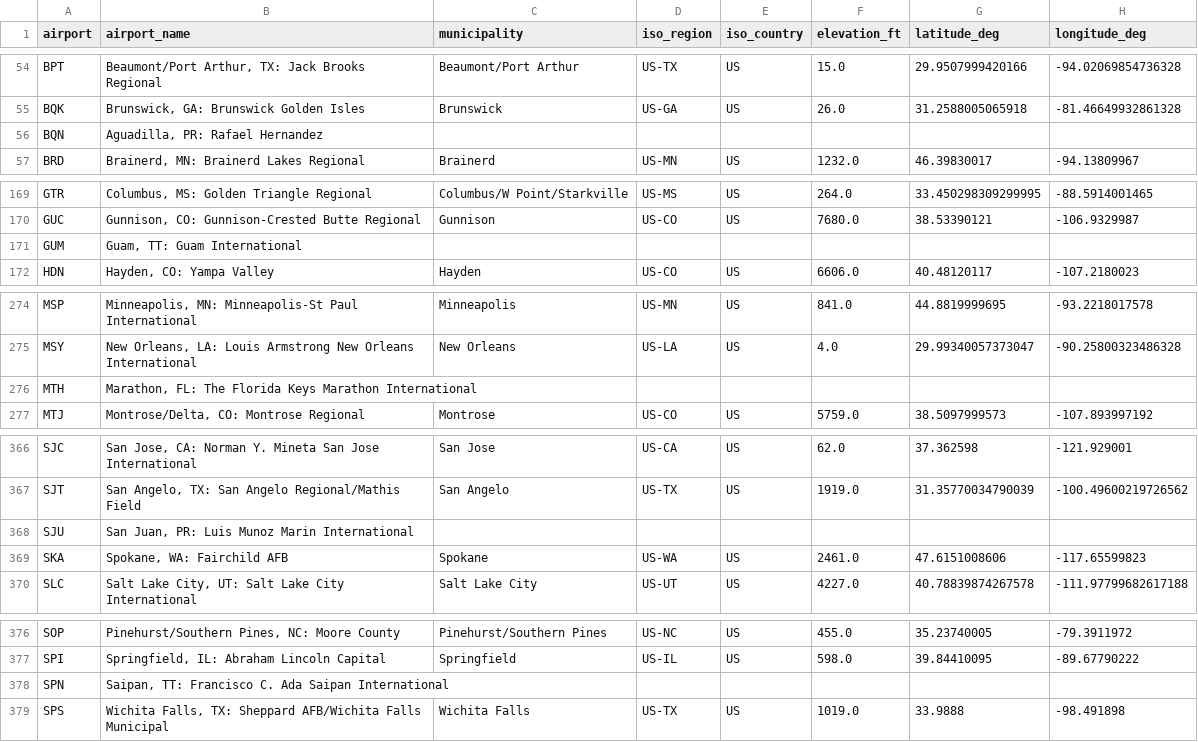
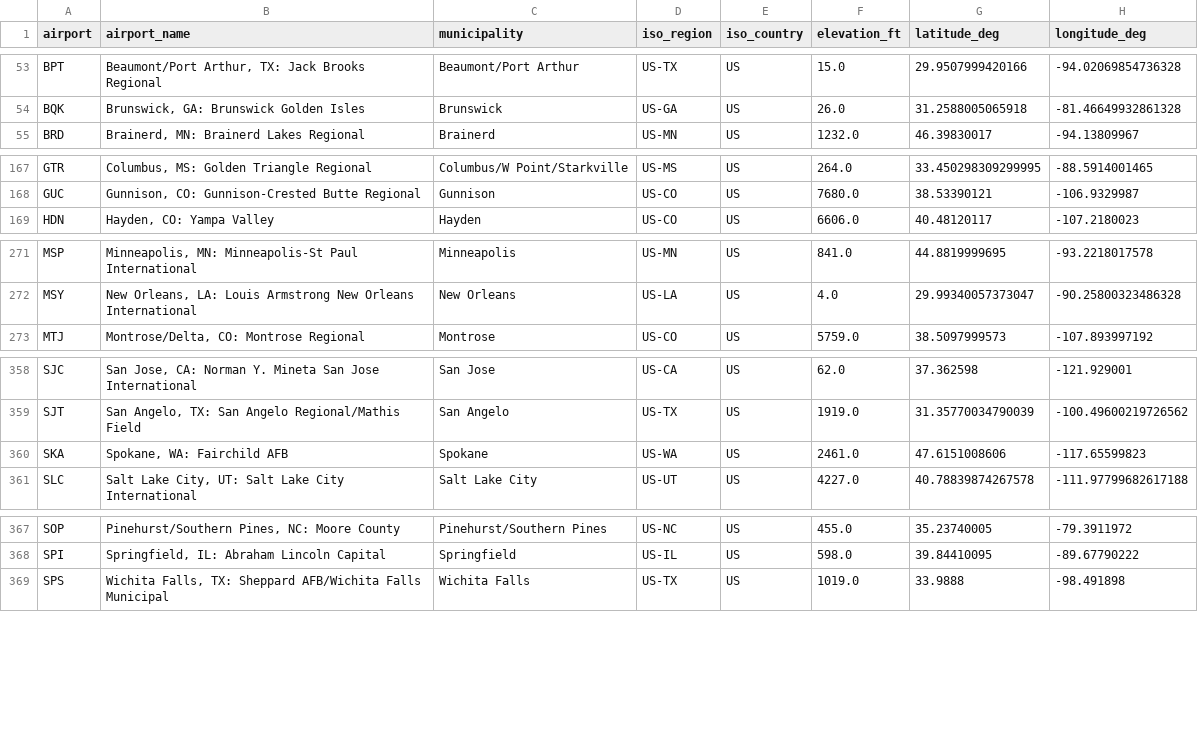
Before and after one commit to ayushsubedi/airlines_eda, a CSV file: notebooks/airports_cleaned.csv, drawn as a sheet; only a part is shown, gaps mark what is left out; the diff covers the shown part only; the diff names each change by its address in the sheet, - before the commit and + after, or states it on an @@ line.

Commit message:
create sqlite table

```diff
--- a/notebooks/airports_cleaned.csv
+++ b/notebooks/airports_cleaned.csv
-row 56: BQN | Aguadilla, PR: Rafael Hernandez
-row 171: GUM | Guam, TT: Guam International
-row 276: MTH | Marathon, FL: The Florida Keys Marathon International
-row 368: SJU | San Juan, PR: Luis Munoz Marin International
-row 378: SPN | Saipan, TT: Francisco C. Ada Saipan International
```
Also changed, not shown: 9 removed rows elsewhere in this file, 1 other file.
